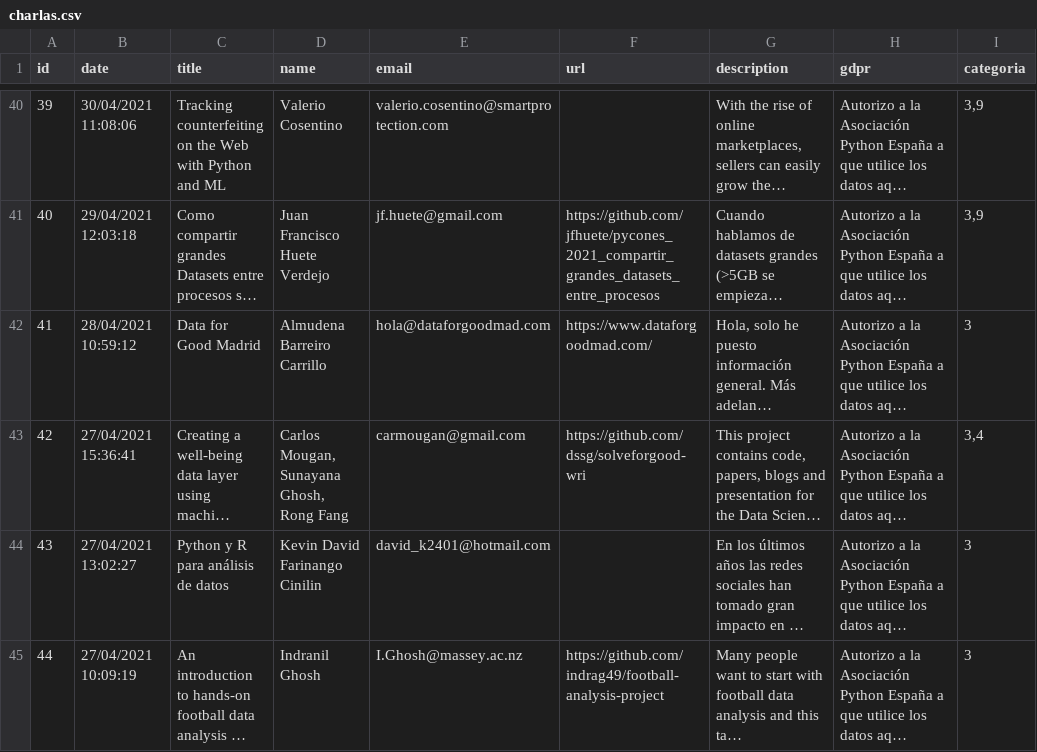
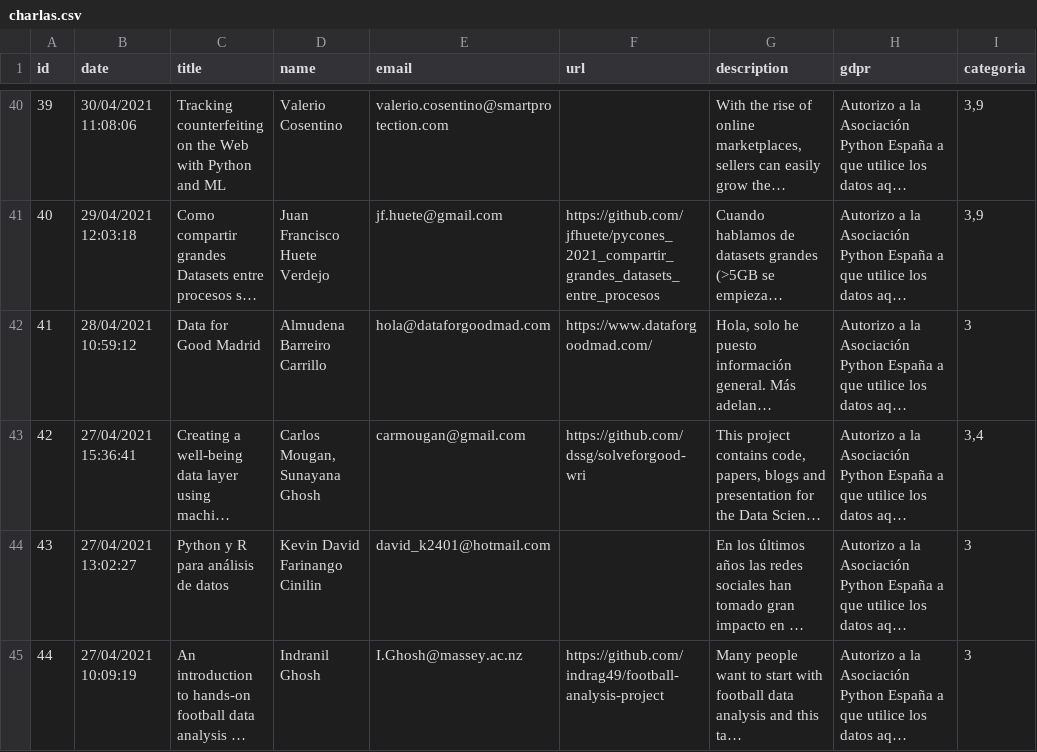
Before and after one commit to python-spain/pycones2021-web, a CSV file: gen_programa/charlas.csv, drawn as a sheet; only a part is shown, gaps mark what is left out; long unchanged cells end in …; the diff names each change by its address in the sheet, - before the commit and + after, or states it on an @@ line.

Commit message:
Remove speaker Rong Fang

```diff
--- a/gen_programa/charlas.csv
+++ b/gen_programa/charlas.csv
-D43 (name): Carlos Mougan, Sunayana Ghosh, Rong Fang
+D43 (name): Carlos Mougan, Sunayana Ghosh
```
Also changed, not shown: 1 other file.
